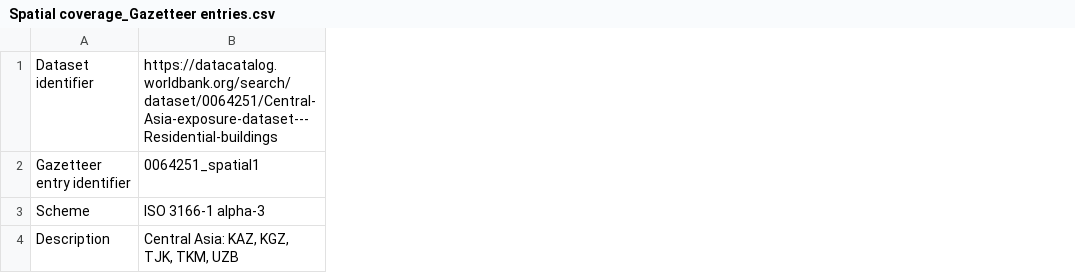
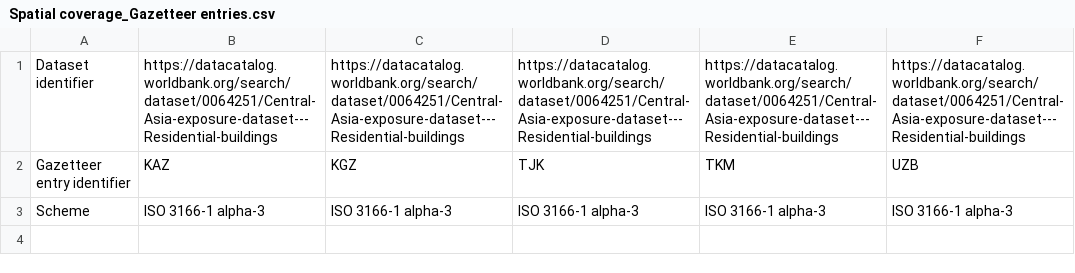
Before and after one commit to GFDRR/rdl-standard, a CSV file: examples/exposure/central_asia_residential_current/Spatial coverage_Gazetteer entries.csv, drawn as a sheet; removed rows and columns are numbered as before the commit, all else as after; the diff names each change by its address in the sheet, - before the commit and + after, or states it on an @@ line.

```diff
--- a/examples/exposure/central_asia_residential_current/Spatial coverage_Gazetteer entries.csv
+++ b/examples/exposure/central_asia_residential_current/Spatial coverage_Gazetteer entries.csv
+column C, rows 1-3: https://datacatalog.worldbank.org/search/dataset/0064251/Central-Asia-exposure-dataset---Residential-buildings | KGZ | ISO 3166-1 alpha-3
+column D, rows 1-3: https://datacatalog.worldbank.org/search/dataset/0064251/Central-Asia-exposure-dataset---Residential-buildings | TJK | ISO 3166-1 alpha-3
+column E, rows 1-3: https://datacatalog.worldbank.org/search/dataset/0064251/Central-Asia-exposure-dataset---Residential-buildings | TKM | ISO 3166-1 alpha-3
+column F, rows 1-3: https://datacatalog.worldbank.org/search/dataset/0064251/Central-Asia-exposure-dataset---Residential-buildings | UZB | ISO 3166-1 alpha-3
-B2: 0064251_spatial1
+B2: KAZ
-row 4: Description | Central Asia: KAZ, KGZ, TJK, TKM, UZB
```
Also changed, not shown: examples/exposure/central_asia_residential_current/Resources.csv, examples/exposure/central_asia_residential_projected/Resources.csv, 6 other files.
